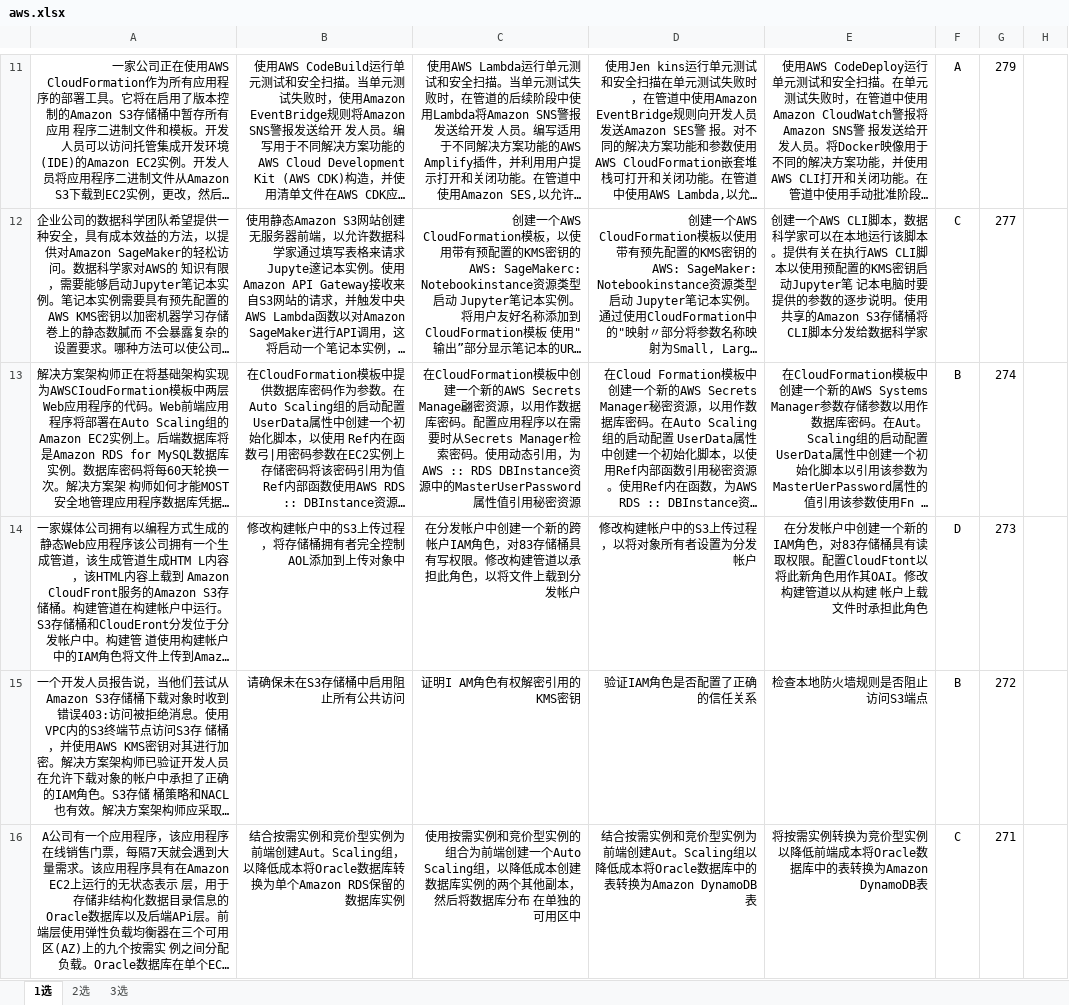
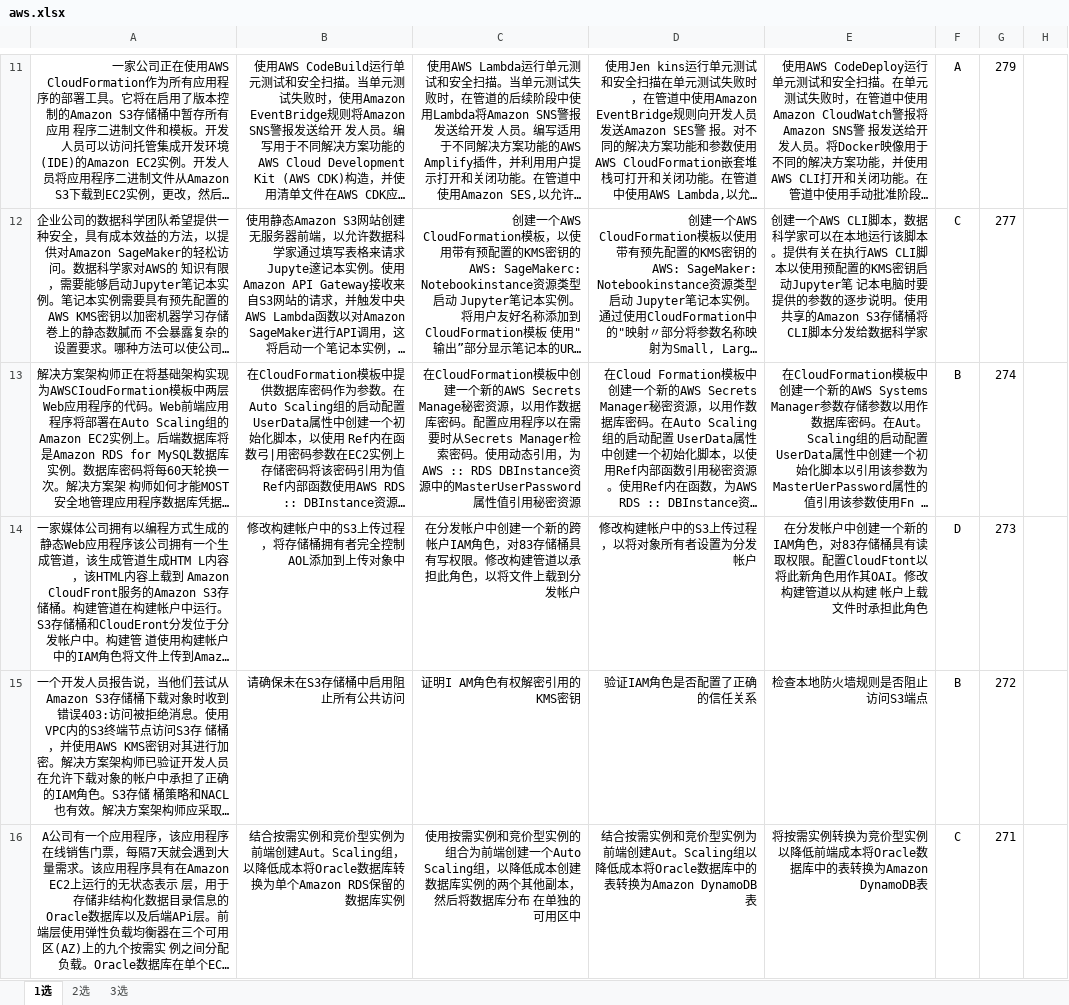
Before and after one commit to pythoncs/aws, an Excel workbook: aws.xlsx, sheet 1选, drawn as a sheet; only a part is shown, gaps mark what is left out; long unchanged cells end in …; values as stored, in another font and other column widths than the file's, no borders; the diff covers the shown part only; the diff names each change by its address in the sheet, - before the commit and + after, or states it on an @@ line.

```diff
--- a/aws.xlsx (sheet 1选)
+++ b/aws.xlsx (sheet 1选)
-C13: …的AWS Secrets Manage翩密资源，…
+C13: …的AWS Secrets Manage秘密资源，…
```
Also changed, not shown: 2 edited cells elsewhere in this sheet, 2 other files.
